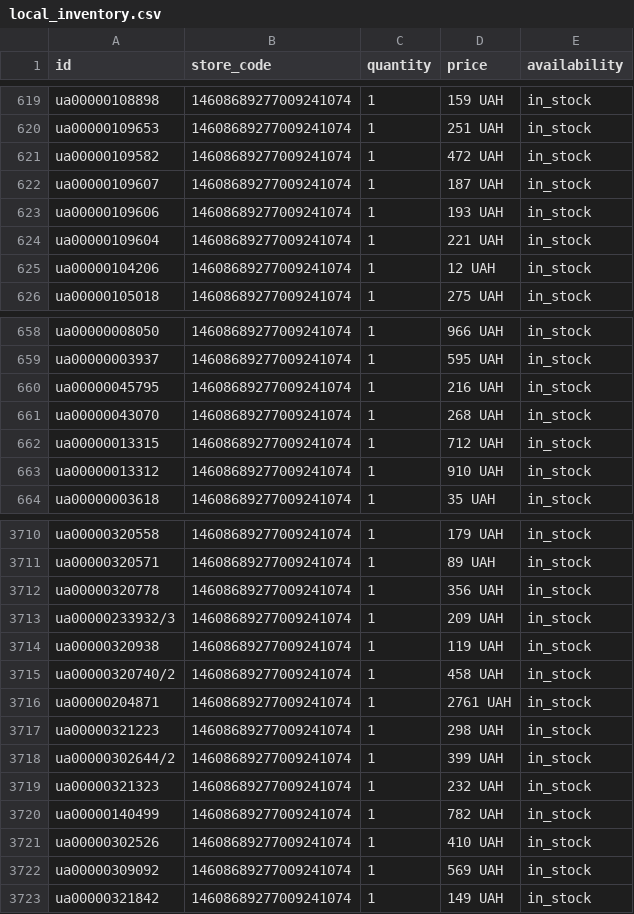
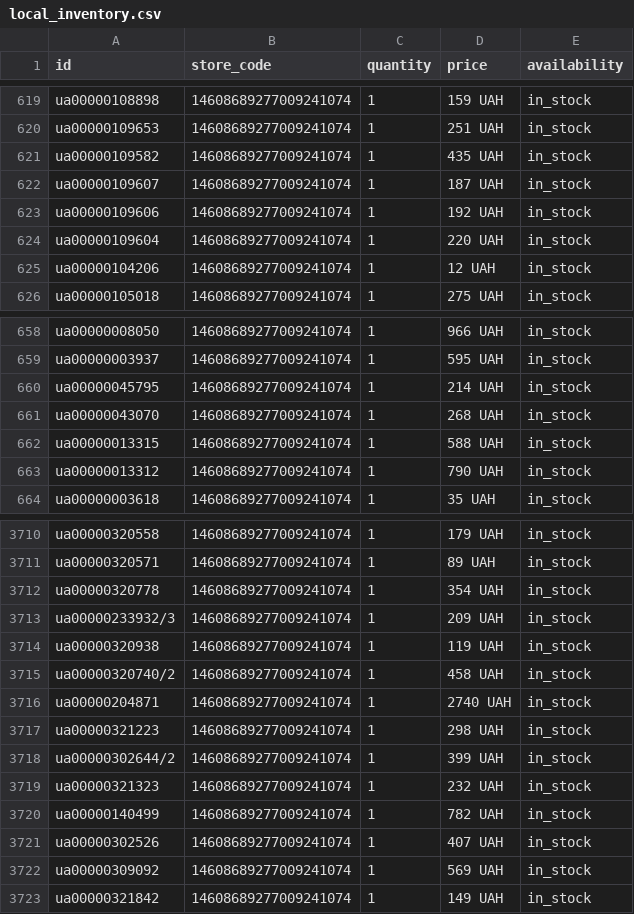
Before and after one commit to gamer20102010-star/merchant-inventory, a CSV file: local_inventory.csv, drawn as a sheet; only a part is shown, gaps mark what is left out; the diff covers the shown part only.

```diff
--- a/local_inventory.csv
+++ b/local_inventory.csv
@@ -620,6 +620,6 @@ ua00000108898,14608689277009241074,1,159 UAH,in_stock
 ua00000109653,14608689277009241074,1,251 UAH,in_stock
-ua00000109582,14608689277009241074,1,472 UAH,in_stock
+ua00000109582,14608689277009241074,1,435 UAH,in_stock
 ua00000109607,14608689277009241074,1,187 UAH,in_stock
-ua00000109606,14608689277009241074,1,193 UAH,in_stock
-ua00000109604,14608689277009241074,1,221 UAH,in_stock
+ua00000109606,14608689277009241074,1,192 UAH,in_stock
+ua00000109604,14608689277009241074,1,220 UAH,in_stock
 ua00000104206,14608689277009241074,1,12 UAH,in_stock
@@ -659,6 +659,6 @@ ua00000008050,14608689277009241074,1,966 UAH,in_stock
 ua00000003937,14608689277009241074,1,595 UAH,in_stock
-ua00000045795,14608689277009241074,1,216 UAH,in_stock
+ua00000045795,14608689277009241074,1,214 UAH,in_stock
 ua00000043070,14608689277009241074,1,268 UAH,in_stock
-ua00000013315,14608689277009241074,1,712 UAH,in_stock
-ua00000013312,14608689277009241074,1,910 UAH,in_stock
+ua00000013315,14608689277009241074,1,588 UAH,in_stock
+ua00000013312,14608689277009241074,1,790 UAH,in_stock
 ua00000003618,14608689277009241074,1,35 UAH,in_stock
@@ -3711,3 +3711,3 @@ ua00000320558,14608689277009241074,1,179 UAH,in_stock
 ua00000320571,14608689277009241074,1,89 UAH,in_stock
-ua00000320778,14608689277009241074,1,356 UAH,in_stock
+ua00000320778,14608689277009241074,1,354 UAH,in_stock
 ua00000233932/3,14608689277009241074,1,209 UAH,in_stock
@@ -3715,3 +3715,3 @@ ua00000320938,14608689277009241074,1,119 UAH,in_stock
 ua00000320740/2,14608689277009241074,1,458 UAH,in_stock
-ua00000204871,14608689277009241074,1,2761 UAH,in_stock
+ua00000204871,14608689277009241074,1,2740 UAH,in_stock
 ua00000321223,14608689277009241074,1,298 UAH,in_stock
@@ -3720,3 +3720,3 @@ ua00000321323,14608689277009241074,1,232 UAH,in_stock
 ua00000140499,14608689277009241074,1,782 UAH,in_stock
-ua00000302526,14608689277009241074,1,410 UAH,in_stock
+ua00000302526,14608689277009241074,1,407 UAH,in_stock
 ua00000309092,14608689277009241074,1,569 UAH,in_stock
```
Also changed, not shown: 39 edited cells elsewhere in this file.
